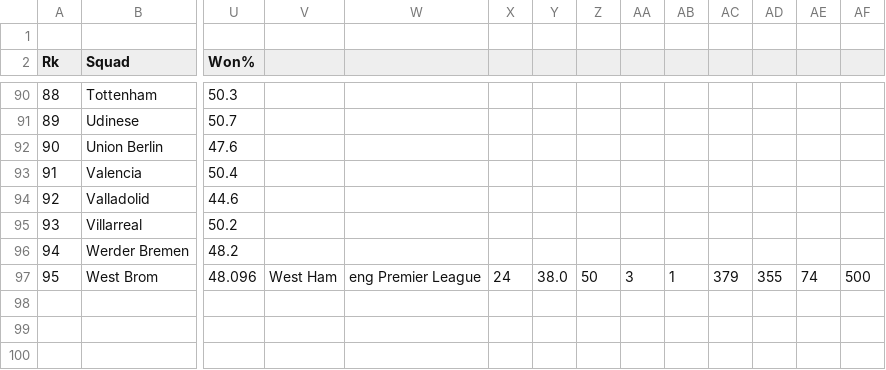
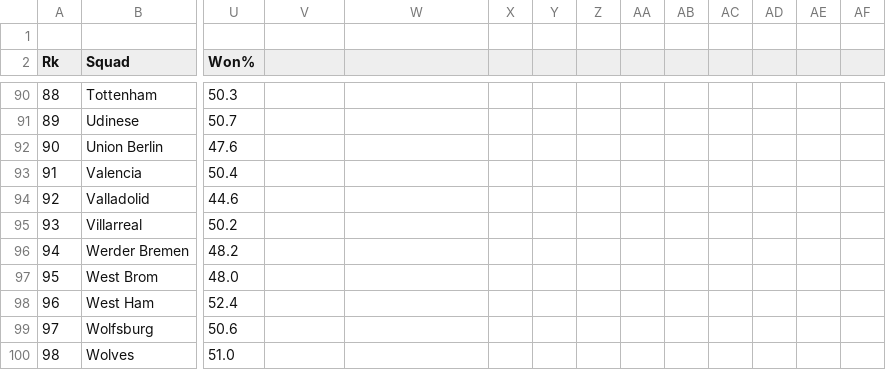
Before and after one commit to somdeep/Statball, a CSV file: ScrapedSquadResources/Squad_misc.csv, drawn as a sheet; only a part is shown, gaps mark what is left out; rows hold the shown columns only; the diff covers the shown part only; the diff names each change by its address in the sheet, - before the commit and + after, or states it on an @@ line.

```diff
--- a/ScrapedSquadResources/Squad_misc.csv
+++ b/ScrapedSquadResources/Squad_misc.csv
-U97 (Won%): 48.096
+U97 (Won%): 48.0
-V97: West Ham
+V97: (empty)
-W97: eng Premier League
+W97: (empty)
-X97: 24
+X97: (empty)
-Y97: 38.0
+Y97: (empty)
-Z97: 50
+Z97: (empty)
-AA97: 3
+AA97: (empty)
-AB97: 1
+AB97: (empty)
-AC97: 379
+AC97: (empty)
-AD97: 355
+AD97: (empty)
-AE97: 74
+AE97: (empty)
-AF97: 500
+AF97: (empty)
+row 98: 96 | West Ham | 52.4
+row 99: 97 | Wolfsburg | 50.6
+row 100: 98 | Wolves | 51.0
```
Also changed, not shown: 49 edited cells elsewhere in this file, ScrapedSquadResources/Squad_defense.csv, ScrapedSquadResources/Squad_gca.csv, 6 other files.
